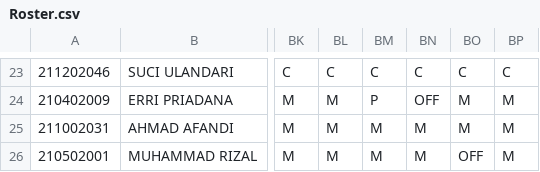
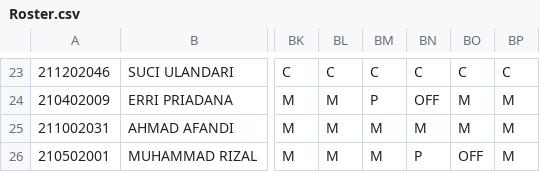
Before and after one commit to martbib1-crypto/roster-ppa-mart, a CSV file: Roster.csv, drawn as a sheet; only a part is shown, gaps mark what is left out; the diff names each change by its address in the sheet, - before the commit and + after, or states it on an @@ line.

Commit message:
Update roster 2026-08-29 15:44

```diff
--- a/Roster.csv
+++ b/Roster.csv
-BN26: M
+BN26: P
```
